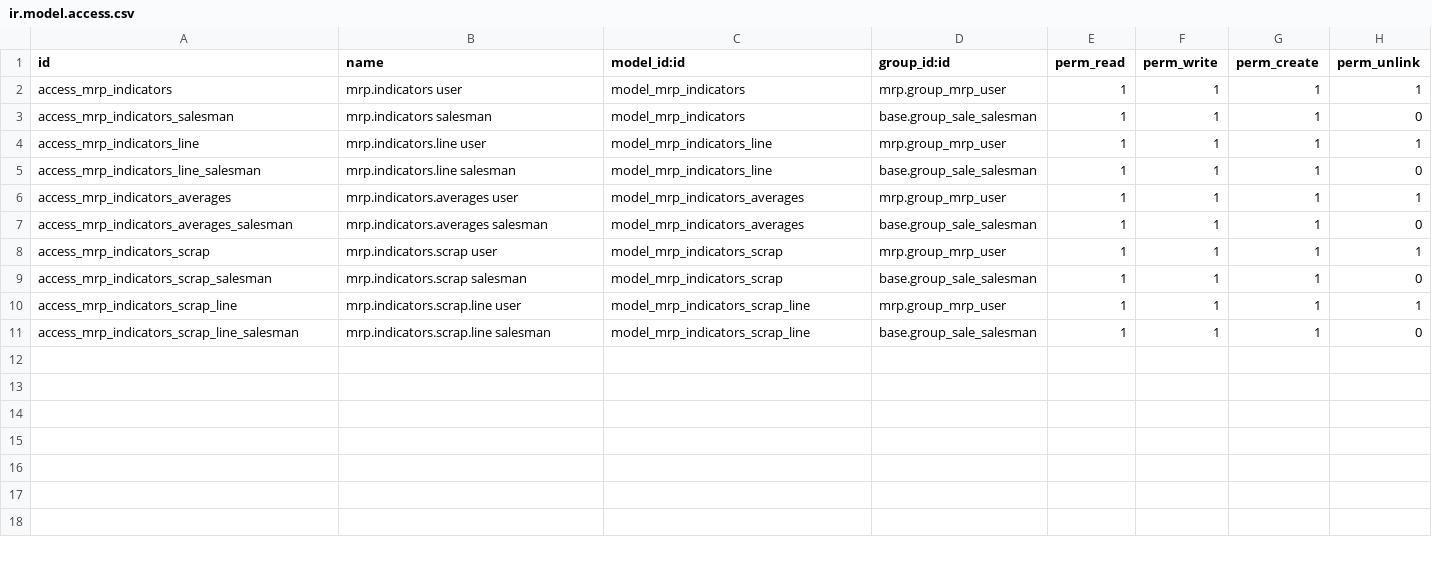
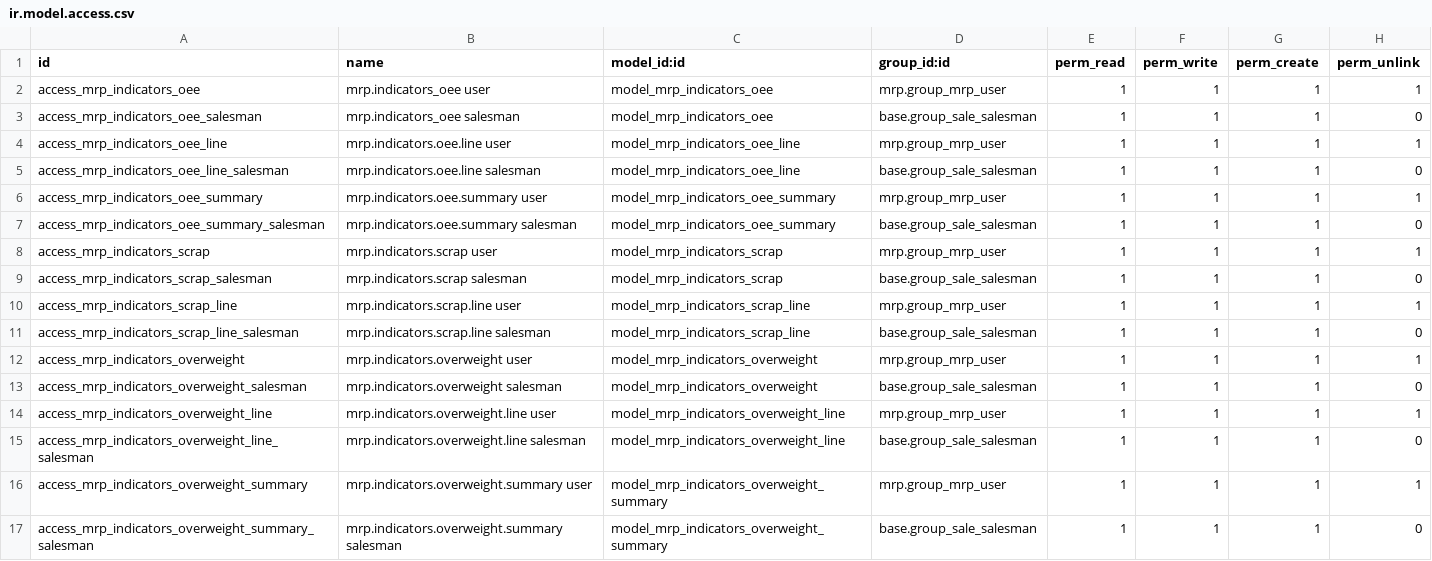
Before and after one commit to Comunitea/CMNT_00040_2016_ELN_addons, a CSV file: performance_calculation/security/ir.model.access.csv, drawn as a sheet.

```diff
--- a/performance_calculation/security/ir.model.access.csv
+++ b/performance_calculation/security/ir.model.access.csv
@@ -1,8 +1,8 @@
 id,name,model_id:id,group_id:id,perm_read,perm_write,perm_create,perm_unlink
-access_mrp_indicators,mrp.indicators user,model_mrp_indicators,mrp.group_mrp_user,1,1,1,1
-access_mrp_indicators_salesman,mrp.indicators salesman,model_mrp_indicators,base.group_sale_salesman,1,1,1,0
-access_mrp_indicators_line,mrp.indicators.line user,model_mrp_indicators_line,mrp.group_mrp_user,1,1,1,1
-access_mrp_indicators_line_salesman,mrp.indicators.line salesman,model_mrp_indicators_line,base.group_sale_salesman,1,1,1,0
-access_mrp_indicators_averages,mrp.indicators.averages user,model_mrp_indicators_averages,mrp.group_mrp_user,1,1,1,1
-access_mrp_indicators_averages_salesman,mrp.indicators.averages salesman,model_mrp_indicators_averages,base.group_sale_salesman,1,1,1,0
+access_mrp_indicators_oee,mrp.indicators_oee user,model_mrp_indicators_oee,mrp.group_mrp_user,1,1,1,1
+access_mrp_indicators_oee_salesman,mrp.indicators_oee salesman,model_mrp_indicators_oee,base.group_sale_salesman,1,1,1,0
+access_mrp_indicators_oee_line,mrp.indicators.oee.line user,model_mrp_indicators_oee_line,mrp.group_mrp_user,1,1,1,1
+access_mrp_indicators_oee_line_salesman,mrp.indicators.oee.line salesman,model_mrp_indicators_oee_line,base.group_sale_salesman,1,1,1,0
+access_mrp_indicators_oee_summary,mrp.indicators.oee.summary user,model_mrp_indicators_oee_summary,mrp.group_mrp_user,1,1,1,1
+access_mrp_indicators_oee_summary_salesman,mrp.indicators.oee.summary salesman,model_mrp_indicators_oee_summary,base.group_sale_salesman,1,1,1,0
 access_mrp_indicators_scrap,mrp.indicators.scrap user,model_mrp_indicators_scrap,mrp.group_mrp_user,1,1,1,1
@@ -11 +11,7 @@ access_mrp_indicators_scrap_line,mrp.indicators.scrap.line user,model_mrp_indica
 access_mrp_indicators_scrap_line_salesman,mrp.indicators.scrap.line salesman,model_mrp_indicators_scrap_line,base.group_sale_salesman,1,1,1,0
+access_mrp_indicators_overweight,mrp.indicators.overweight user,model_mrp_indicators_overweight,mrp.group_mrp_user,1,1,1,1
+access_mrp_indicators_overweight_salesman,mrp.indicators.overweight salesman,model_mrp_indicators_overweight,base.group_sale_salesman,1,1,1,0
+access_mrp_indicators_overweight_line,mrp.indicators.overweight.line user,model_mrp_indicators_overweight_line,mrp.group_mrp_user,1,1,1,1
+access_mrp_indicators_overweight_line_salesman,mrp.indicators.overweight.line salesman,model_mrp_indicators_overweight_line,base.group_sale_salesman,1,1,1,0
+access_mrp_indicators_overweight_summary,mrp.indicators.overweight.summary user,model_mrp_indicators_overweight_summary,mrp.group_mrp_user,1,1,1,1
+access_mrp_indicators_overweight_summary_salesman,mrp.indicators.overweight.summary salesman,model_mrp_indicators_overweight_summary,base.group_sale_salesman,1,1,1,0
```
Also changed, not shown: 14 other files.
